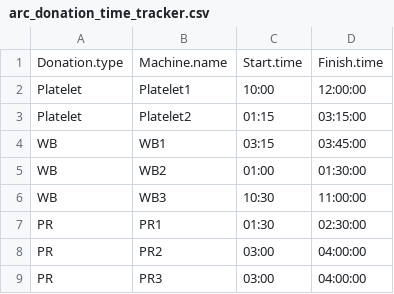
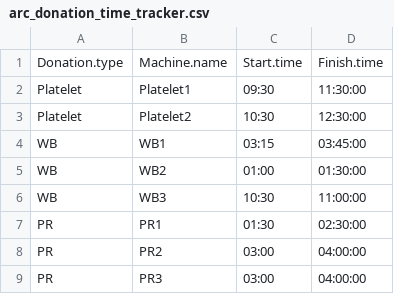
Before and after one commit to JWrows2014/arc_donation_wait_time, a CSV file: arc_donation_time_tracker.csv, drawn as a sheet.

Commit message:
ARC donation wait time tracker commit number 3. Changed input and output directory paths. Added code to install missing packages.

```diff
--- a/arc_donation_time_tracker.csv
+++ b/arc_donation_time_tracker.csv
@@ -1,4 +1,4 @@
 Donation.type,Machine.name,Start.time,Finish.time
-Platelet,Platelet1,10:00,12:00:00
-Platelet,Platelet2,01:15,03:15:00
+Platelet,Platelet1,09:30,11:30:00
+Platelet,Platelet2,10:30,12:30:00
 WB,WB1,03:15,03:45:00
```
Also changed, not shown: 3 other files.
